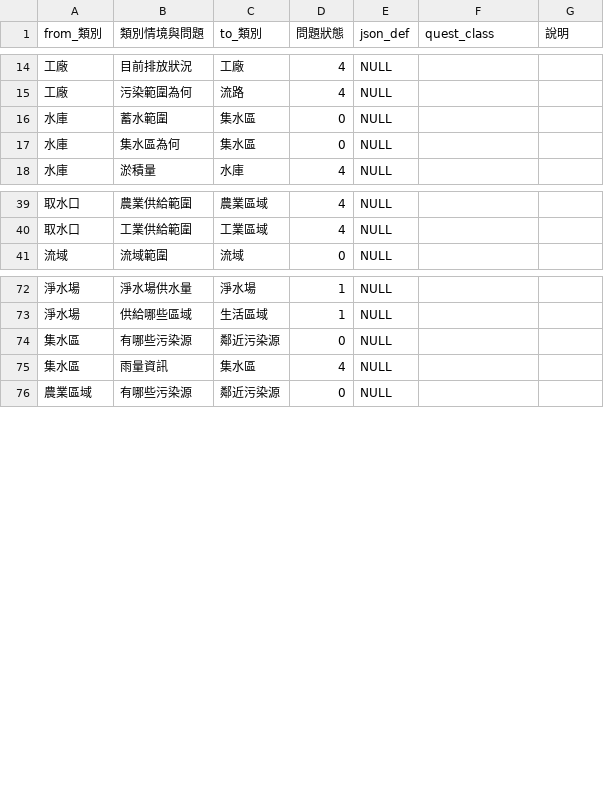
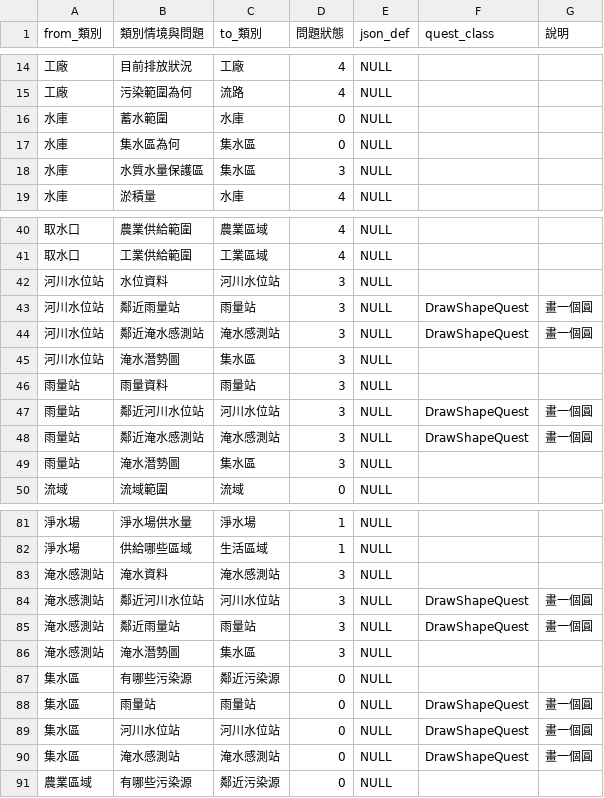
Before and after one commit to aga3134/SourcingWater, a CSV file: tools/CSVToDB/s_topology_transfer.csv, drawn as a sheet; only a part is shown, gaps mark what is left out.

Commit message:
update s_topology_transfer. add rain,flood,waterlevel station. change dem source.

```diff
--- a/tools/CSVToDB/s_topology_transfer.csv
+++ b/tools/CSVToDB/s_topology_transfer.csv
@@ -15,4 +15,5 @@ from_類別,類別情境與問題,to_類別,問題狀態,json_def,quest_class,
 工廠,污染範圍為何,流路,4,NULL,,
-水庫,蓄水範圍,集水區,0,NULL,,
+水庫,蓄水範圍,水庫,0,NULL,,
 水庫,集水區為何,集水區,0,NULL,,
+水庫,水質水量保護區,集水區,3,NULL,,
 水庫,淤積量,水庫,4,NULL,,
@@ -40,2 +41,10 @@ from_類別,類別情境與問題,to_類別,問題狀態,json_def,quest_class,
 取水口,工業供給範圍,工業區域,4,NULL,,
+河川水位站,水位資料,河川水位站,3,NULL,,
+河川水位站,鄰近雨量站,雨量站,3,NULL,DrawShapeQuest,畫一個圓
+河川水位站,鄰近淹水感測站,淹水感測站,3,NULL,DrawShapeQuest,畫一個圓
+河川水位站,淹水潛勢圖,集水區,3,NULL,,
+雨量站,雨量資料,雨量站,3,NULL,,
+雨量站,鄰近河川水位站,河川水位站,3,NULL,DrawShapeQuest,畫一個圓
+雨量站,鄰近淹水感測站,淹水感測站,3,NULL,DrawShapeQuest,畫一個圓
+雨量站,淹水潛勢圖,集水區,3,NULL,,
 流域,流域範圍,流域,0,NULL,,
@@ -73,4 +82,10 @@ from_類別,類別情境與問題,to_類別,問題狀態,json_def,quest_class,
 淨水場,供給哪些區域,生活區域,1,NULL,,
+淹水感測站,淹水資料,淹水感測站,3,NULL,,
+淹水感測站,鄰近河川水位站,河川水位站,3,NULL,DrawShapeQuest,畫一個圓
+淹水感測站,鄰近雨量站,雨量站,3,NULL,DrawShapeQuest,畫一個圓
+淹水感測站,淹水潛勢圖,集水區,3,NULL,,
 集水區,有哪些污染源,鄰近污染源,0,NULL,,
-集水區,雨量資訊,集水區,4,NULL,,
+集水區,雨量站,雨量站,0,NULL,DrawShapeQuest,畫一個圓
+集水區,河川水位站,河川水位站,0,NULL,DrawShapeQuest,畫一個圓
+集水區,淹水感測站,淹水感測站,0,NULL,DrawShapeQuest,畫一個圓
 農業區域,有哪些污染源,鄰近污染源,0,NULL,,
```
Also changed, not shown: tools/TopoTextToDot/s_topology_transfer.csv, 10 other files.
